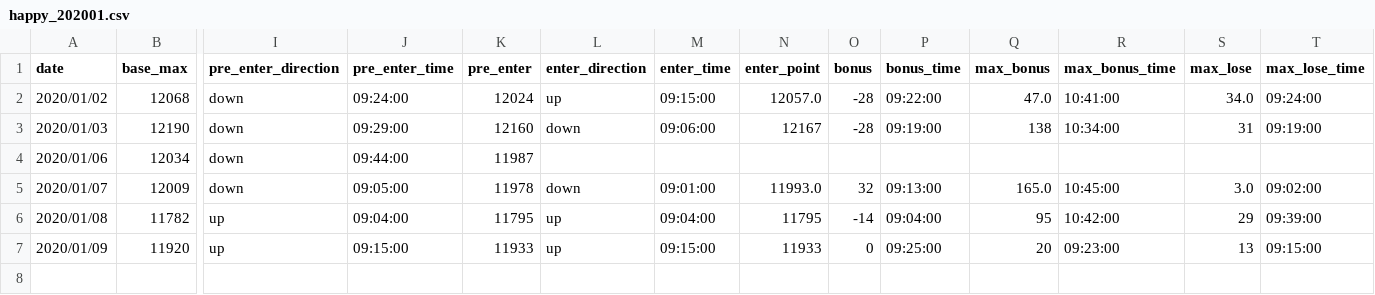
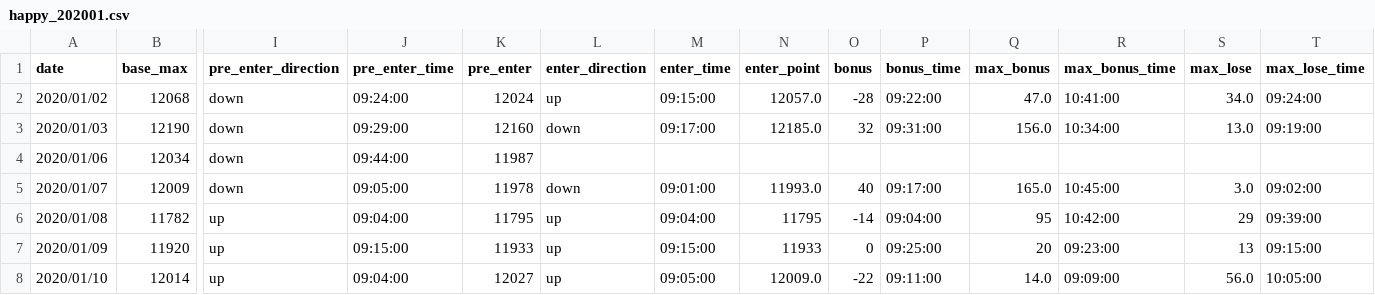
Before and after one commit to ngxial03/Future, a CSV file: out/happy_202001.csv, drawn as a sheet; only a part is shown, gaps mark what is left out; rows hold the shown columns only; the diff names each change by its address in the sheet, - before the commit and + after, or states it on an @@ line.

```diff
--- a/out/happy_202001.csv
+++ b/out/happy_202001.csv
-M3 (enter_time): 09:06:00
+M3 (enter_time): 09:17:00
-N3 (enter_point): 12167
+N3 (enter_point): 12185.0
-O3 (bonus): -28
+O3 (bonus): 32
-P3 (bonus_time): 09:19:00
+P3 (bonus_time): 09:31:00
-Q3 (max_bonus): 138
+Q3 (max_bonus): 156.0
-S3 (max_lose): 31
+S3 (max_lose): 13.0
-O5 (bonus): 32
+O5 (bonus): 40
-P5 (bonus_time): 09:13:00
+P5 (bonus_time): 09:17:00
+row 8: 2020/01/10 | 12014 | up | 09:04:00 | 12027 | up | 09:05:00 | 12009.0 | -22 | 09:11:00 | 14.0 | 09:09:00 | 56.0 | 10:05:00
```
Also changed, not shown: out/happy_201905.csv, out/happy_201909.csv, 10 other files.
